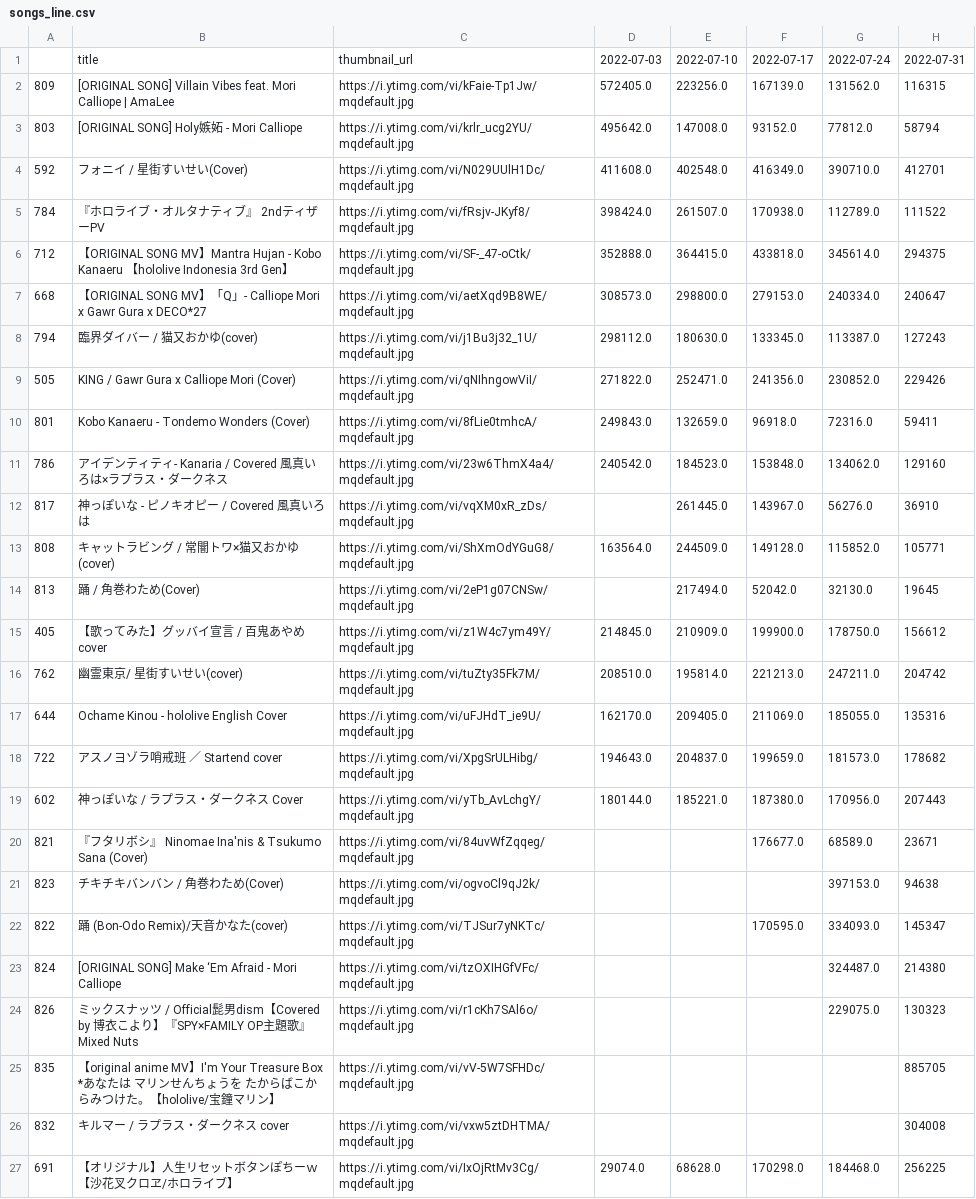
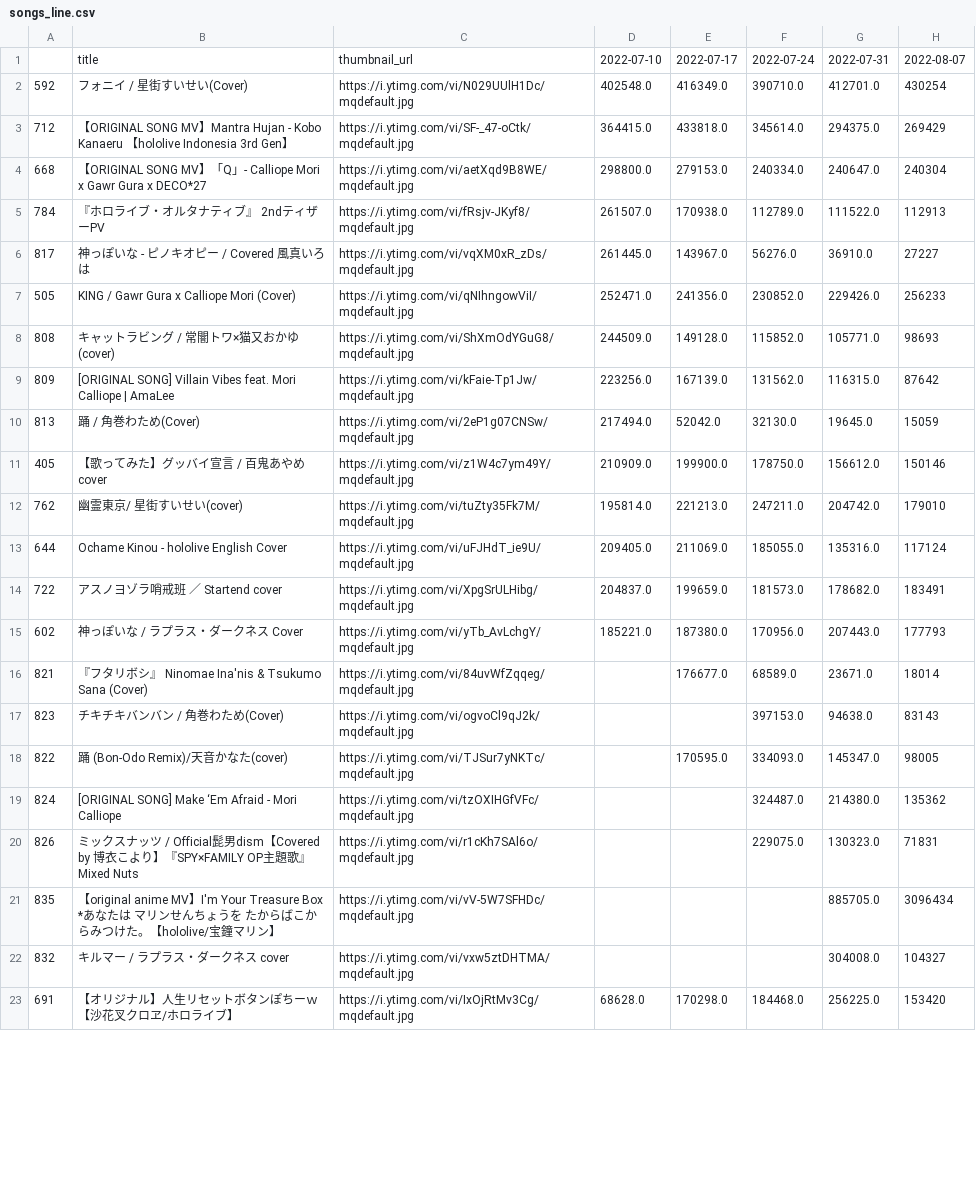
Before and after one commit to gift-li/holosongranker, a CSV file: datas/csv/race_chart/songs_line.csv, drawn as a sheet; only a part is shown; removed rows and columns are numbered as before the commit, all else as after; the diff covers the shown part only; the diff names each change by its address in the sheet, - before the commit and + after, or states it on an @@ line.

```diff
--- a/datas/csv/race_chart/songs_line.csv
+++ b/datas/csv/race_chart/songs_line.csv
-column D, row 1: 2022-07-03; row 4: 411608.0; rows 6-7: 352888.0 | 308573.0; rows 13-27: 163564.0 |  | 214845.0 | 208510.0 | 162170.0 | 194643.0 | 180144.0 |  |  |  |  |  |  |  | 29074.0
+column G, rows 1-4: 2022-07-31 | 412701.0 | 294375.0 | 240647.0; row 6: 36910.0; row 8: 105771.0; rows 10-23: 19645.0 | 156612.0 | 204742.0 | 135316.0 | 178682.0 | 207443.0 | 23671.0 | 94638.0 | 145347.0 | 214380.0 | 130323.0 | 885705.0 | 304008.0 | 256225.0
-H1: 2022-07-31
+H1: 2022-08-07
-row 2: 809 | [ORIGINAL SONG] Villain Vibes feat. Mori Calliope | AmaLee | https://i.ytimg.com/vi/kFaie-Tp1Jw/mqdefault.jpg | 572405.0 | 223256.0 | 167139.0 | 131562.0 | 116315
-row 3: 803 | [ORIGINAL SONG] Holy嫉妬 - Mori Calliope | https://i.ytimg.com/vi/krlr_ucg2YU/mqdefault.jpg | 495642.0 | 147008.0 | 93152.0 | 77812.0 | 58794
-H2: 412701
+H2: 430254
-row 5: 784 | 『ホロライブ・オルタナティブ』 2ndティザーPV | https://i.ytimg.com/vi/fRsjv-JKyf8/mqdefault.jpg | 398424.0 | 261507.0 | 170938.0 | 112789.0 | 111522
-H3: 294375
+H3: 269429
-H4: 240647
+H4: 240304
-row 8: 794 | 臨界ダイバー / 猫又おかゆ(cover) | https://i.ytimg.com/vi/j1Bu3j32_1U/mqdefault.jpg | 298112.0 | 180630.0 | 133345.0 | 113387.0 | 127243
-row 9: 505 | KING / Gawr Gura x Calliope Mori (Cover) | https://i.ytimg.com/vi/qNIhngowViI/mqdefault.jpg | 271822.0 | 252471.0 | 241356.0 | 230852.0 | 229426
-row 10: 801 | Kobo Kanaeru - Tondemo Wonders (Cover) | https://i.ytimg.com/vi/8fLie0tmhcA/mqdefault.jpg | 249843.0 | 132659.0 | 96918.0 | 72316.0 | 59411
-row 11: 786 | アイデンティティ- Kanaria / Covered 風真いろは×ラプラス・ダークネス | https://i.ytimg.com/vi/23w6ThmX4a4/mqdefault.jpg | 240542.0 | 184523.0 | 153848.0 | 134062.0 | 129160
+row 5: 784 | 『ホロライブ・オルタナティブ』 2ndティザーPV | https://i.ytimg.com/vi/fRsjv-JKyf8/mqdefault.jpg | 261507.0 | 170938.0 | 112789.0 | 111522.0 | 112913
-H6: 36910
+H6: 27227
+row 7: 505 | KING / Gawr Gura x Calliope Mori (Cover) | https://i.ytimg.com/vi/qNIhngowViI/mqdefault.jpg | 252471.0 | 241356.0 | 230852.0 | 229426.0 | 256233
-H8: 105771
+H8: 98693
+row 9: 809 | [ORIGINAL SONG] Villain Vibes feat. Mori Calliope | AmaLee | https://i.ytimg.com/vi/kFaie-Tp1Jw/mqdefault.jpg | 223256.0 | 167139.0 | 131562.0 | 116315.0 | 87642
-H10: 19645
+H10: 15059
-H11: 156612
+H11: 150146
-H12: 204742
+H12: 179010
-H13: 135316
+H13: 117124
-H14: 178682
+H14: 183491
-H15: 207443
+H15: 177793
-H16: 23671
+H16: 18014
-H17: 94638
+H17: 83143
-H18: 145347
+H18: 98005
-H19: 214380
+H19: 135362
-H20: 130323
+H20: 71831
-H21: 885705
+H21: 3096434
-H22: 304008
+H22: 104327
-H23: 256225
+H23: 153420
```
Also changed, not shown: 5 added rows elsewhere in this file, datas/csv/race_chart/songs_bar.csv, datas/csv/race_chart/vtubers_bar.csv, 6 other files.
